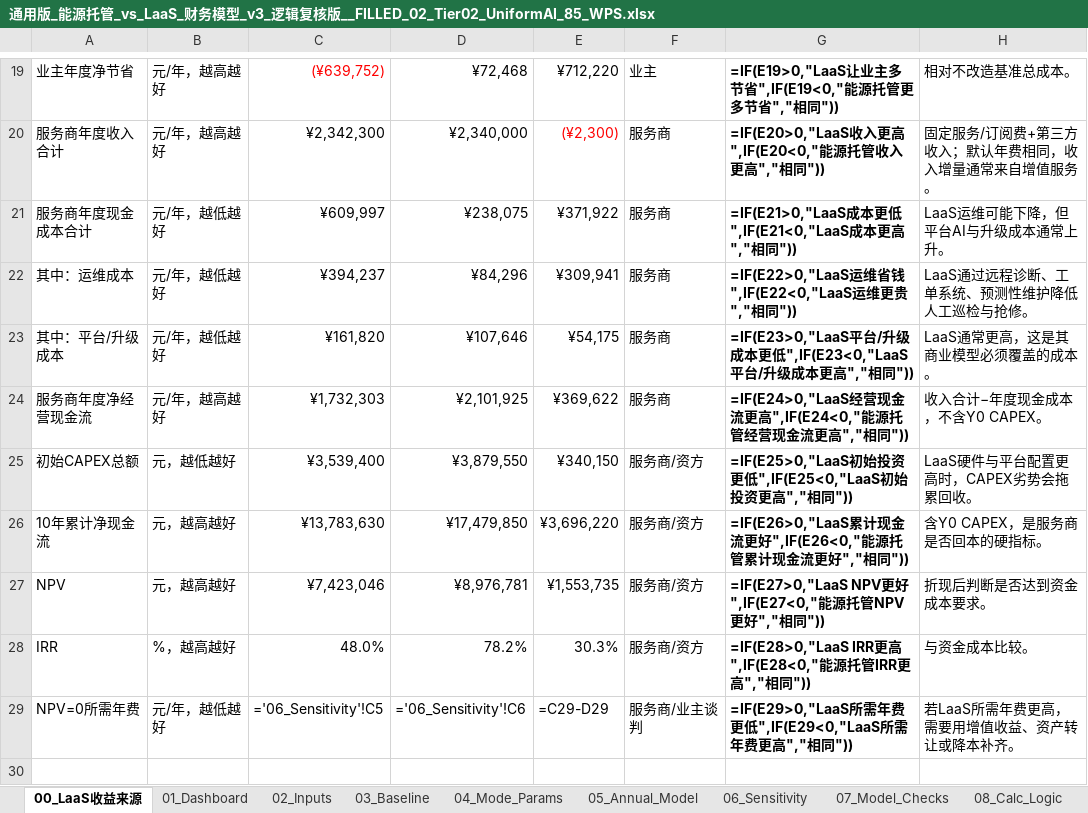
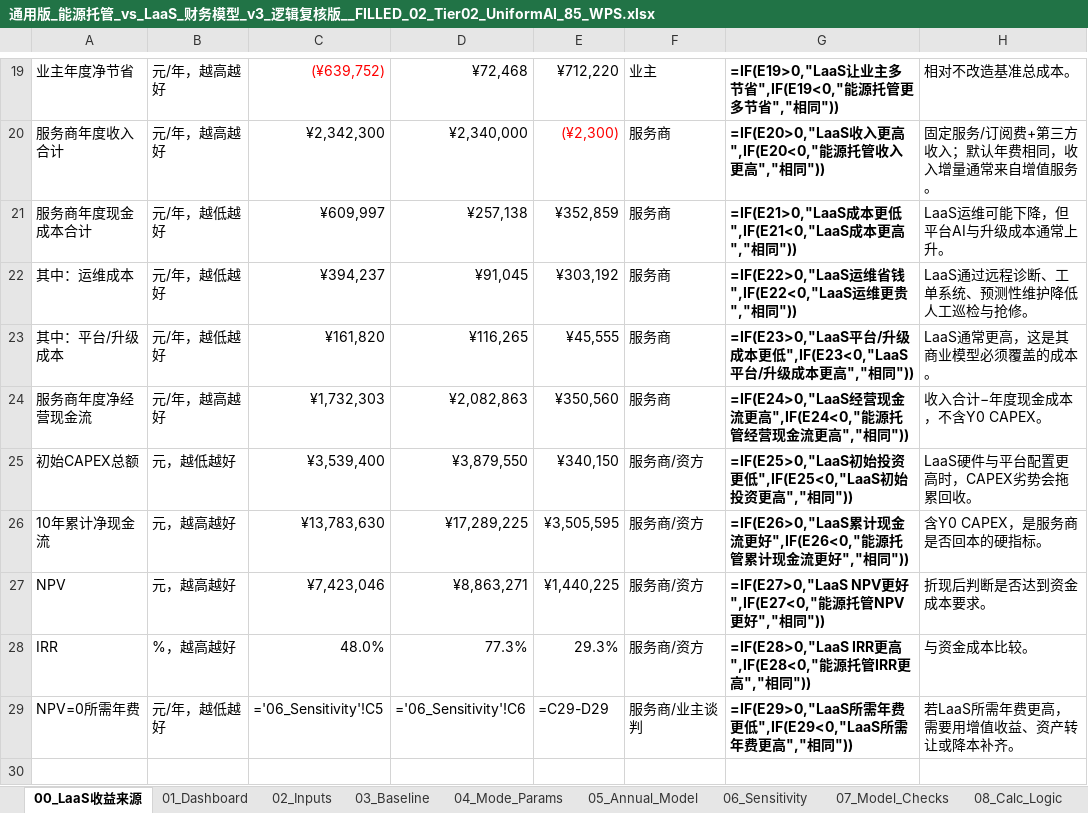
Before and after one commit to chalakorn49265/NEW_BUS_MOD_DB, an Excel workbook: Dashboard_LaaS_vs_NYTG/new_models/通用版_能源托管_vs_LaaS_财务模型_v3_逻辑复核版__FILLED_02_Tier02_UniformAI_85_WPS.xlsx, sheet 00_LaaS收益来源, drawn as a sheet; only a part is shown, gaps mark what is left out; values as stored, in another font and other column widths than the file's, no borders; formulas without a stored value are shown as written; the diff names each change by its address in the sheet, - before the commit and + after, or states it on an @@ line.

```diff
--- a/Dashboard_LaaS_vs_NYTG/new_models/通用版_能源托管_vs_LaaS_财务模型_v3_逻辑复核版__FILLED_02_Tier02_UniformAI_85_WPS.xlsx (sheet 00_LaaS收益来源)
+++ b/Dashboard_LaaS_vs_NYTG/new_models/通用版_能源托管_vs_LaaS_财务模型_v3_逻辑复核版__FILLED_02_Tier02_UniformAI_85_WPS.xlsx (sheet 00_LaaS收益来源)
-D21: ¥238,075
+D21: ¥257,138
-E21: ¥371,922
+E21: ¥352,859
-D22: ¥84,296
+D22: ¥91,045
-E22: ¥309,941
+E22: ¥303,192
-D23: ¥107,646
+D23: ¥116,265
-E23: ¥54,175
+E23: ¥45,555
-D24: ¥2,101,925
+D24: ¥2,082,863
-E24: ¥369,622
+E24: ¥350,560
-D26: ¥17,479,850
+D26: ¥17,289,225
-E26: ¥3,696,220
+E26: ¥3,505,595
-D27: ¥8,976,781
+D27: ¥8,863,271
-E27: ¥1,553,735
+E27: ¥1,440,225
-D28: 78.2%
+D28: 77.3%
-E28: 30.3%
+E28: 29.3%
```
Also changed, not shown: sheet 02_Inputs, sheet 01_Dashboard, sheet 05_Annual_Model, Dashboard_LaaS_vs_NYTG/new_models/通用版_能源托管_vs_LaaS_财务模型_v3_逻辑复核版__FILLED_01_Tier01_UniformAI_80_WPS.xlsx, Dashboard_LaaS_vs_NYTG/new_models/通用版_能源托管_vs_LaaS_财务模型_v3_逻辑复核版__FILLED_03_Tier03_ElecOnly_85_WPS.xlsx, 13 other files.
